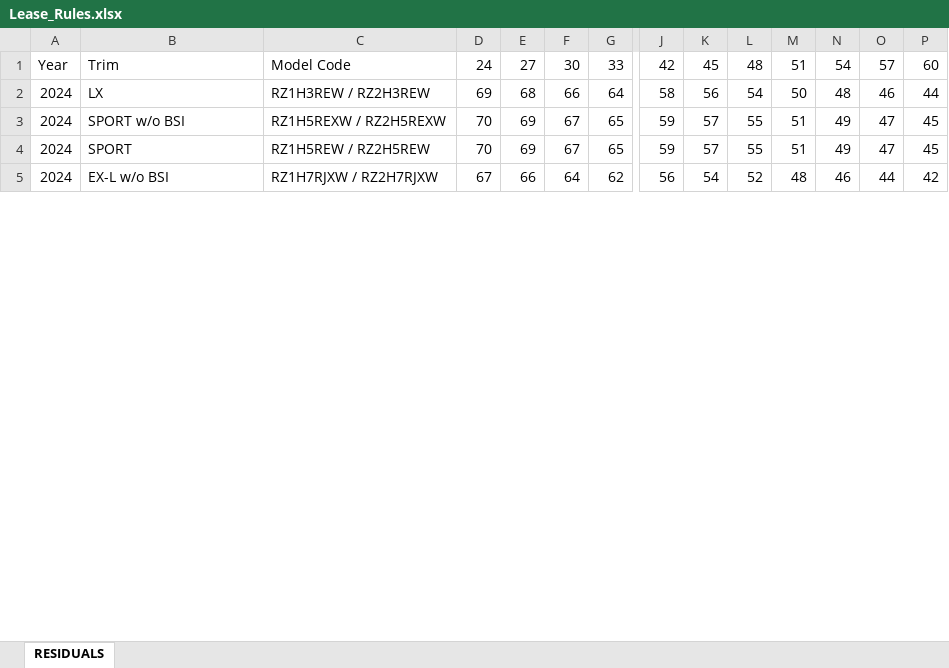
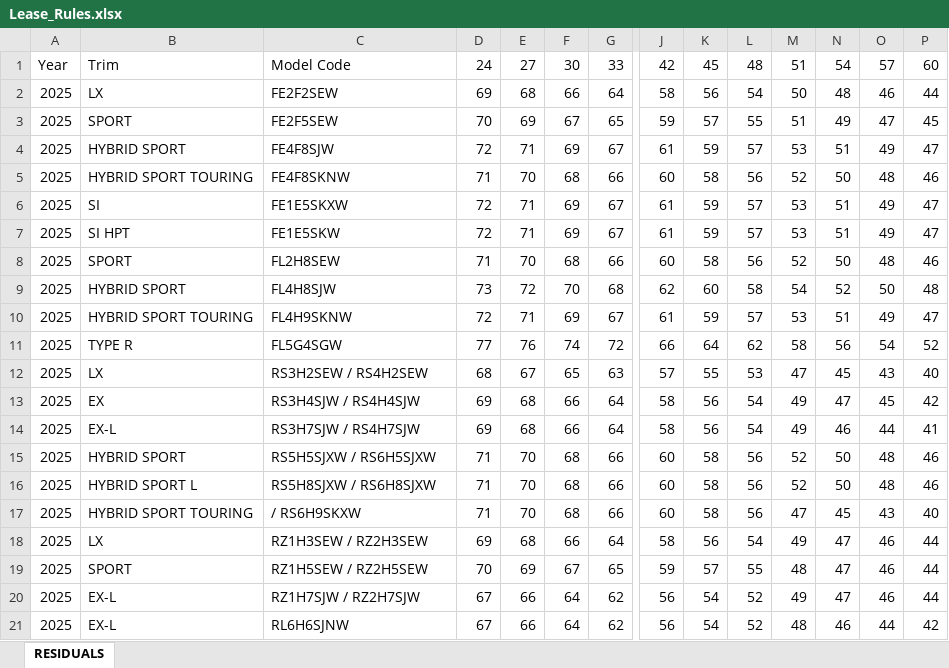
Before and after one commit to abdualRehman/php-dealership, an Excel workbook: assets/uploads/Lease_Rules.xlsx, sheet RESIDUALS, drawn as a sheet; only a part is shown, gaps mark what is left out; values as stored, in another font and other column widths than the file's, no borders; addresses are those after the commit; rows hold the shown columns only; the diff covers the shown part only; the diff names each change by its address in the sheet, - before the commit and + after, or states it on an @@ line.

```diff
--- a/assets/uploads/Lease_Rules.xlsx (sheet RESIDUALS)
+++ b/assets/uploads/Lease_Rules.xlsx (sheet RESIDUALS)
-A2:A3: 2024
+A2:A3: 2025
-C2: RZ1H3REW / RZ2H3REW
+C2: FE2F2SEW
-B3: SPORT w/o BSI
+B3: SPORT
-C3: RZ1H5REXW / RZ2H5REXW
+C3: FE2F5SEW
+row 4: 2025 | HYBRID SPORT | FE4F8SJW | 72 | 71 | 69 | 67 | 61 | 59 | 57 | 53 | 51 | 49 | 47
+row 5: 2025 | HYBRID SPORT TOURING | FE4F8SKNW | 71 | 70 | 68 | 66 | 60 | 58 | 56 | 52 | 50 | 48 | 46
+row 6: 2025 | SI | FE1E5SKXW | 72 | 71 | 69 | 67 | 61 | 59 | 57 | 53 | 51 | 49 | 47
+row 7: 2025 | SI HPT | FE1E5SKW | 72 | 71 | 69 | 67 | 61 | 59 | 57 | 53 | 51 | 49 | 47
+row 8: 2025 | SPORT | FL2H8SEW | 71 | 70 | 68 | 66 | 60 | 58 | 56 | 52 | 50 | 48 | 46
+row 9: 2025 | HYBRID SPORT | FL4H8SJW | 73 | 72 | 70 | 68 | 62 | 60 | 58 | 54 | 52 | 50 | 48
+row 10: 2025 | HYBRID SPORT TOURING | FL4H9SKNW | 72 | 71 | 69 | 67 | 61 | 59 | 57 | 53 | 51 | 49 | 47
+row 11: 2025 | TYPE R | FL5G4SGW | 77 | 76 | 74 | 72 | 66 | 64 | 62 | 58 | 56 | 54 | 52
+row 12: 2025 | LX | RS3H2SEW / RS4H2SEW | 68 | 67 | 65 | 63 | 57 | 55 | 53 | 47 | 45 | 43 | 40
+row 13: 2025 | EX | RS3H4SJW / RS4H4SJW | 69 | 68 | 66 | 64 | 58 | 56 | 54 | 49 | 47 | 45 | 42
+row 14: 2025 | EX-L | RS3H7SJW / RS4H7SJW | 69 | 68 | 66 | 64 | 58 | 56 | 54 | 49 | 46 | 44 | 41
+row 15: 2025 | HYBRID SPORT | RS5H5SJXW / RS6H5SJXW | 71 | 70 | 68 | 66 | 60 | 58 | 56 | 52 | 50 | 48 | 46
+row 16: 2025 | HYBRID SPORT L | RS5H8SJXW / RS6H8SJXW | 71 | 70 | 68 | 66 | 60 | 58 | 56 | 52 | 50 | 48 | 46
+row 17: 2025 | HYBRID SPORT TOURING | / RS6H9SKXW | 71 | 70 | 68 | 66 | 60 | 58 | 56 | 47 | 45 | 43 | 40
+row 18: 2025 | LX | RZ1H3SEW / RZ2H3SEW | 69 | 68 | 66 | 64 | 58 | 56 | 54 | 49 | 47 | 46 | 44
-A19: 2024
+A19: 2025
-C19: RZ1H5REW / RZ2H5REW
+C19: RZ1H5SEW / RZ2H5SEW
-M19: 51
+M19: 48
-N19: 49
+N19: 47
-O19: 47
+O19: 46
-P19: 45
+P19: 44
+row 20: 2025 | EX-L | RZ1H7SJW / RZ2H7SJW | 67 | 66 | 64 | 62 | 56 | 54 | 52 | 49 | 47 | 46 | 44
-A21: 2024
+A21: 2025
-B21: EX-L w/o BSI
+B21: EX-L
-C21: RZ1H7RJXW / RZ2H7RJXW
+C21: RL6H6SJNW
```
Also changed, not shown: 41 added rows, 32 removed rows and 152 edited cells elsewhere in this sheet, assets/uploads/INVENTORY.xlsx, 8 other files.
